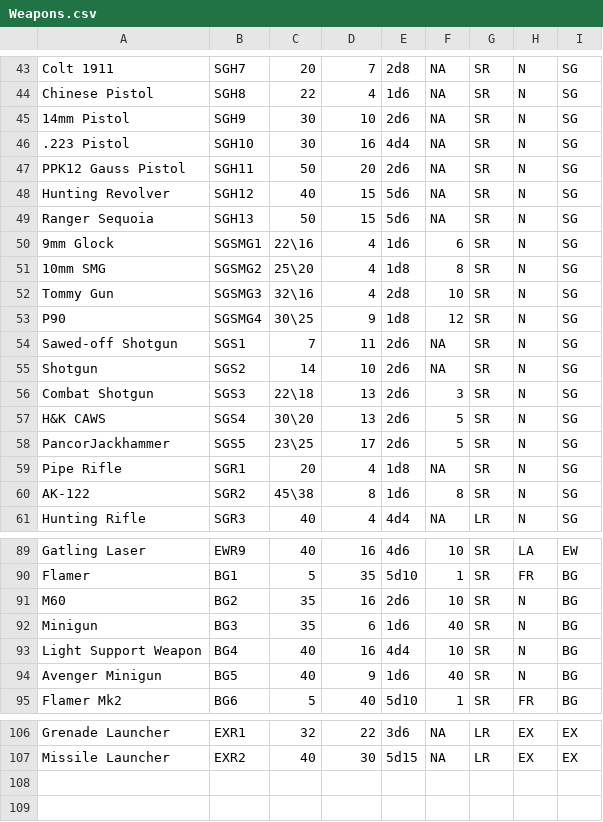
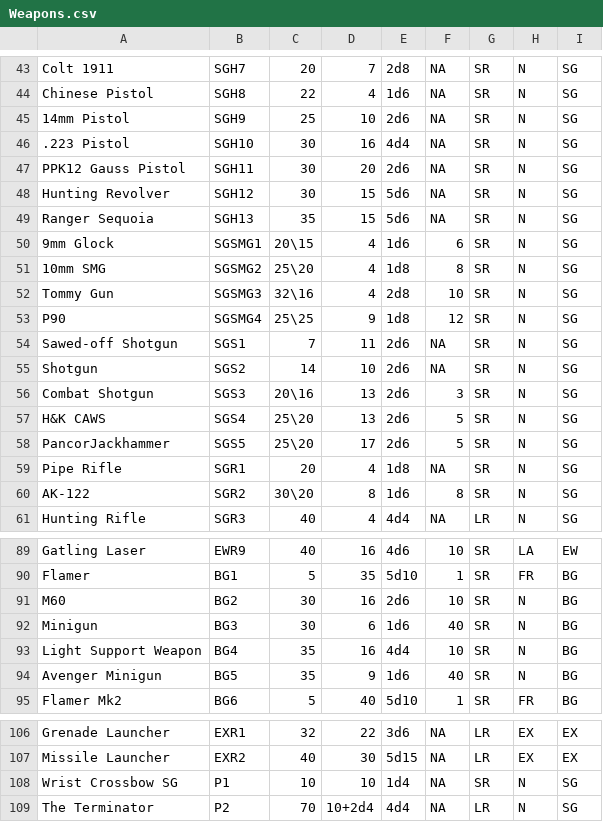
Before and after one commit to Deliagwath/FRPGC, a CSV file: FRPGC/bin/Debug/Weapons.csv, drawn as a sheet; only a part is shown, gaps mark what is left out; the diff covers the shown part only.

```diff
--- a/FRPGC/bin/Debug/Weapons.csv
+++ b/FRPGC/bin/Debug/Weapons.csv
@@ -44,18 +44,18 @@ Colt 1911,SGH7,20,7,2d8,NA,SR,N,SG
 Chinese Pistol,SGH8,22,4,1d6,NA,SR,N,SG
-14mm Pistol,SGH9,30,10,2d6,NA,SR,N,SG
+14mm Pistol,SGH9,25,10,2d6,NA,SR,N,SG
 .223 Pistol,SGH10,30,16,4d4,NA,SR,N,SG
-PPK12 Gauss Pistol,SGH11,50,20,2d6,NA,SR,N,SG
-Hunting Revolver,SGH12,40,15,5d6,NA,SR,N,SG
-Ranger Sequoia,SGH13,50,15,5d6,NA,SR,N,SG
-9mm Glock,SGSMG1,22\16,4,1d6,6,SR,N,SG
+PPK12 Gauss Pistol,SGH11,30,20,2d6,NA,SR,N,SG
+Hunting Revolver,SGH12,30,15,5d6,NA,SR,N,SG
+Ranger Sequoia,SGH13,35,15,5d6,NA,SR,N,SG
+9mm Glock,SGSMG1,20\15,4,1d6,6,SR,N,SG
 10mm SMG,SGSMG2,25\20,4,1d8,8,SR,N,SG
 Tommy Gun,SGSMG3,32\16,4,2d8,10,SR,N,SG
-P90,SGSMG4,30\25,9,1d8,12,SR,N,SG
+P90,SGSMG4,25\25,9,1d8,12,SR,N,SG
 Sawed-off Shotgun,SGS1,7,11,2d6,NA,SR,N,SG
 Shotgun,SGS2,14,10,2d6,NA,SR,N,SG
-Combat Shotgun,SGS3,22\18,13,2d6,3,SR,N,SG
-H&K CAWS,SGS4,30\20,13,2d6,5,SR,N,SG
-PancorJackhammer,SGS5,23\25,17,2d6,5,SR,N,SG
+Combat Shotgun,SGS3,20\16,13,2d6,3,SR,N,SG
+H&K CAWS,SGS4,25\20,13,2d6,5,SR,N,SG
+PancorJackhammer,SGS5,25\20,17,2d6,5,SR,N,SG
 Pipe Rifle,SGR1,20,4,1d8,NA,SR,N,SG
-AK-122,SGR2,45\38,8,1d6,8,SR,N,SG
+AK-122,SGR2,30\20,8,1d6,8,SR,N,SG
 Hunting Rifle,SGR3,40,4,4d4,NA,LR,N,SG
@@ -90,6 +90,6 @@ Gatling Laser,EWR9,40,16,4d6,10,SR,LA,EW
 Flamer,BG1,5,35,5d10,1,SR,FR,BG
-M60,BG2,35,16,2d6,10,SR,N,BG
-Minigun,BG3,35,6,1d6,40,SR,N,BG
-Light Support Weapon,BG4,40,16,4d4,10,SR,N,BG
-Avenger Minigun,BG5,40,9,1d6,40,SR,N,BG
+M60,BG2,30,16,2d6,10,SR,N,BG
+Minigun,BG3,30,6,1d6,40,SR,N,BG
+Light Support Weapon,BG4,35,16,4d4,10,SR,N,BG
+Avenger Minigun,BG5,35,9,1d6,40,SR,N,BG
 Flamer Mk2,BG6,5,40,5d10,1,SR,FR,BG
@@ -107 +107,3 @@ Grenade Launcher,EXR1,32,22,3d6,NA,LR,EX,EX
 Missile Launcher,EXR2,40,30,5d15,NA,LR,EX,EX
+Wrist Crossbow SG,P1,10,10,1d4,NA,SR,N,SG
+The Terminator,P2,70,10+2d4,4d4,NA,LR,N,SG
```
Also changed, not shown: 5 edited cells elsewhere in this file, FRPGC/bin/Debug/Armours.csv, FRPGC/bin/Debug/Stats.csv, 9 other files.
